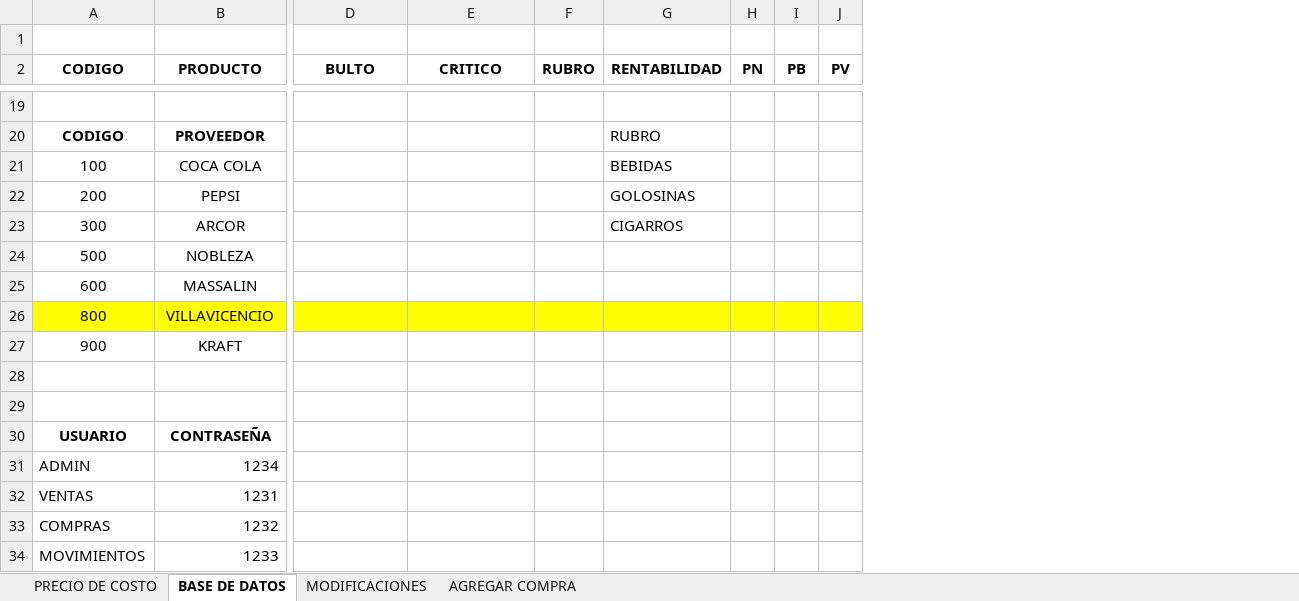
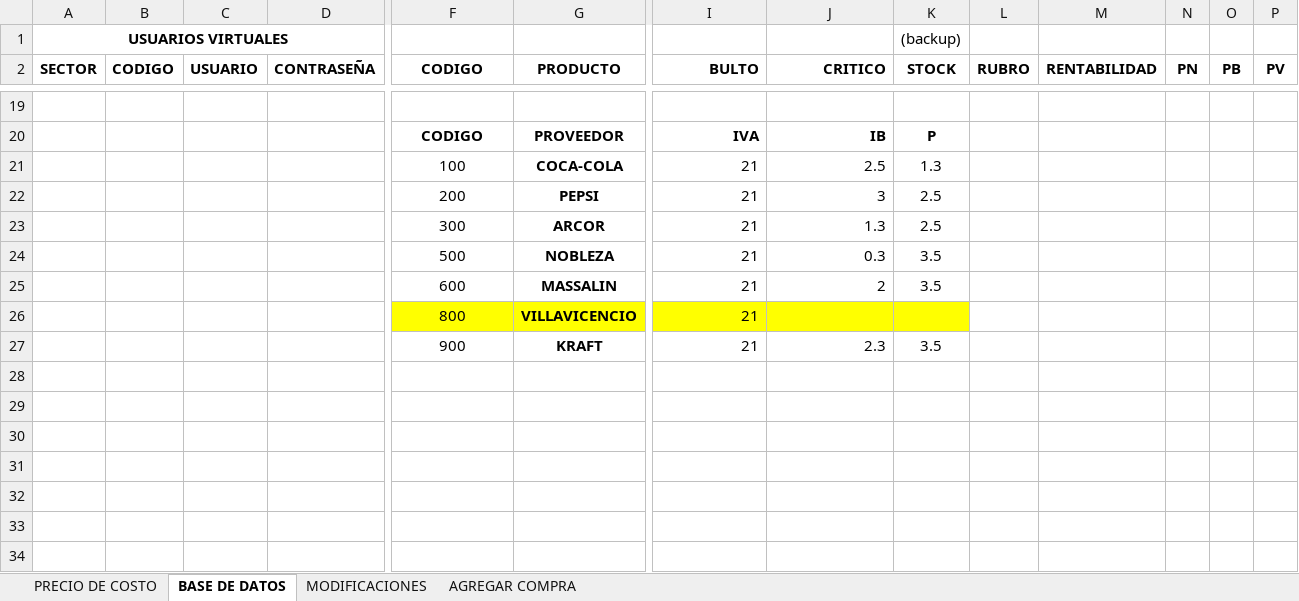
Before and after one commit to AlejandraBarrachina23/TP-GESTION-PROGRAMACION-2, an Excel workbook: SG - CLASES SEPARADAS/BASE DE DATOS.xlsx, sheet BASE DE DATOS, drawn as a sheet; only a part is shown, gaps mark what is left out; values as stored, in another font and other column widths than the file's, no borders; removed rows and columns are numbered as before the commit, all else as after; rows hold the shown columns only; the diff covers the shown part only; the diff names each change by its address in the sheet, - before the commit and + after, or states it on an @@ line.

Commit message:
backup - base de datos actualizada

```diff
--- a/SG - CLASES SEPARADAS/BASE DE DATOS.xlsx (sheet BASE DE DATOS)
+++ b/SG - CLASES SEPARADAS/BASE DE DATOS.xlsx (sheet BASE DE DATOS)
+column A (SECTOR), row 1: USUARIOS VIRTUALES
+column B (CODIGO), empty
+column C (USUARIO), empty
+column D (CONTRASEÑA), empty
+column K (STOCK), row 1: (backup); rows 20-27: P | 1.3 | 2.5 | 2.5 | 3.5 | 3.5 |  | 3.5
-row 1: (empty)
+row 1: USUARIOS VIRTUALES |  |  |  |  |  |  |  | (backup)
-I2:J2 alignment: center
+I2:J2 alignment: right
-I20 (BULTO): (empty)
+I20 (BULTO): IVA
-J20 (CRITICO): (empty)
+J20 (CRITICO): IB
-M20 (RENTABILIDAD): RUBRO
+M20 (RENTABILIDAD): (empty)
-G21 (PRODUCTO): COCA COLA
+G21 (PRODUCTO): COCA-COLA
-G21:G27 bold: off
+G21:G27 bold: on
-I21:I27 (BULTO): (empty)
+I21:I27 (BULTO): 21
-J21 (CRITICO): (empty)
+J21 (CRITICO): 2.5
-M21 (RENTABILIDAD): BEBIDAS
+M21 (RENTABILIDAD): (empty)
-J22 (CRITICO): (empty)
+J22 (CRITICO): 3
-M22 (RENTABILIDAD): GOLOSINAS
+M22 (RENTABILIDAD): (empty)
-J23 (CRITICO): (empty)
+J23 (CRITICO): 1.3
-M23 (RENTABILIDAD): CIGARROS
+M23 (RENTABILIDAD): (empty)
-J24 (CRITICO): (empty)
+J24 (CRITICO): 0.3
-J25 (CRITICO): (empty)
+J25 (CRITICO): 2
-L26:P26 fill: #FFFF00
+L26:P26 fill: none
-J27 (CRITICO): (empty)
+J27 (CRITICO): 2.3
-row 28: (empty)
-row 29: (empty)
-row 30: USUARIO | CONTRASEÑA
-row 31: ADMIN | 1234
-row 32: VENTAS | 1231
-row 33: COMPRAS | 1232
-row 34: MOVIMIENTOS | 1233
```
Also changed, not shown: 7 added rows, 7 removed rows, 1 added column, 42 edited cells and cell formats elsewhere in this sheet, sheet MODIFICACIONES, 5 other files.
